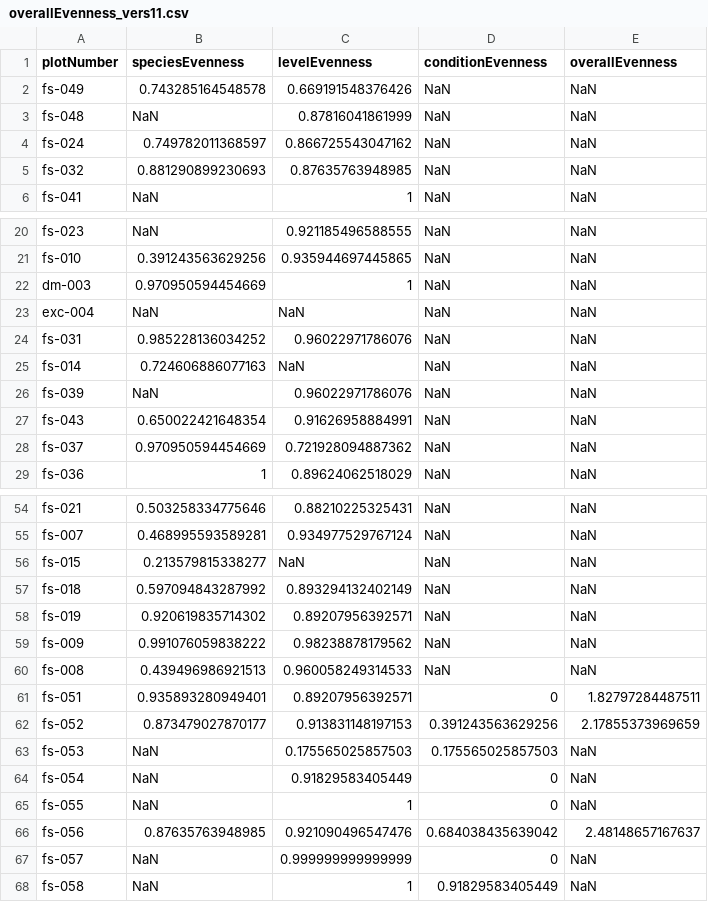
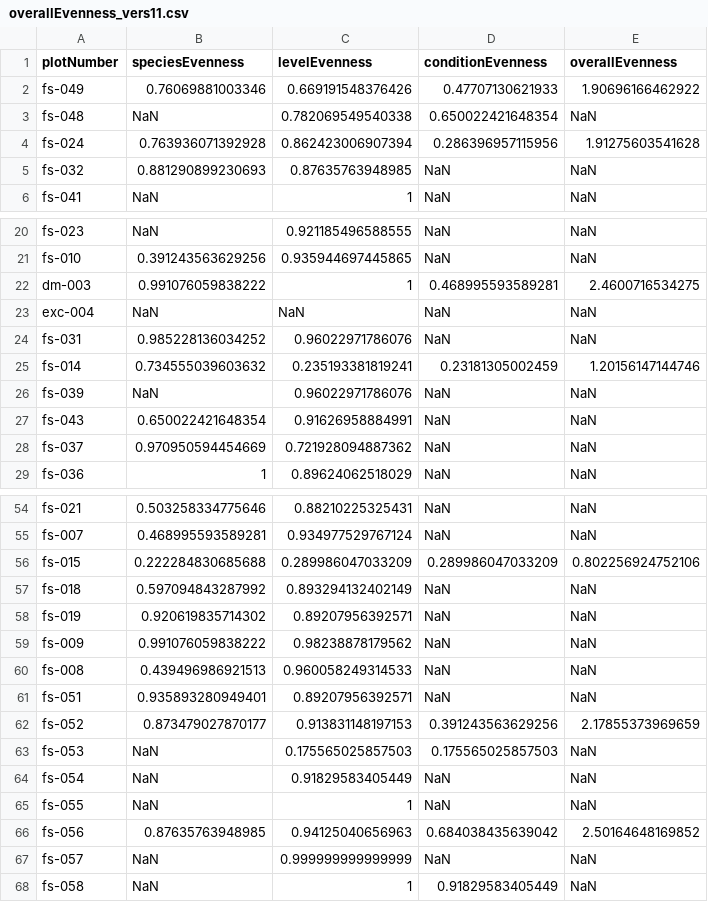
Before and after one commit to BeNrn/Biogeography_Dataprocessing, a CSV file: evenness/overallEvenness_vers11.csv, drawn as a sheet; only a part is shown, gaps mark what is left out; the diff covers the shown part only.

```diff
--- a/evenness/overallEvenness_vers11.csv
+++ b/evenness/overallEvenness_vers11.csv
@@ -1,5 +1,5 @@
 "plotNumber","speciesEvenness","levelEvenness","conditionEvenness","overallEvenness"
-"fs-049","0.743285164548578","0.669191548376426","NaN","NaN"
-"fs-048","NaN","0.87816041861999","NaN","NaN"
-"fs-024","0.749782011368597","0.866725543047162","NaN","NaN"
+"fs-049","0.76069881003346","0.669191548376426","0.47707130621933","1.90696166462922"
+"fs-048","NaN","0.782069549540338","0.650022421648354","NaN"
+"fs-024","0.763936071392928","0.862423006907394","0.286396957115956","1.91275603541628"
 "fs-032","0.881290899230693","0.87635763948985","NaN","NaN"
@@ -21,6 +21,6 @@
 "fs-010","0.391243563629256","0.935944697445865","NaN","NaN"
-"dm-003","0.970950594454669","1","NaN","NaN"
+"dm-003","0.991076059838222","1","0.468995593589281","2.4600716534275"
 "exc-004","NaN","NaN","NaN","NaN"
 "fs-031","0.985228136034252","0.96022971786076","NaN","NaN"
-"fs-014","0.724606886077163","NaN","NaN","NaN"
+"fs-014","0.734555039603632","0.235193381819241","0.23181305002459","1.20156147144746"
 "fs-039","NaN","0.96022971786076","NaN","NaN"
@@ -55,3 +55,3 @@
 "fs-007","0.468995593589281","0.934977529767124","NaN","NaN"
-"fs-015","0.213579815338277","NaN","NaN","NaN"
+"fs-015","0.222284830685688","0.289986047033209","0.289986047033209","0.802256924752106"
 "fs-018","0.597094843287992","0.893294132402149","NaN","NaN"
@@ -60,9 +60,9 @@
 "fs-008","0.439496986921513","0.960058249314533","NaN","NaN"
-"fs-051","0.935893280949401","0.89207956392571","0","1.82797284487511"
+"fs-051","0.935893280949401","0.89207956392571","NaN","NaN"
 "fs-052","0.873479027870177","0.913831148197153","0.391243563629256","2.17855373969659"
 "fs-053","NaN","0.175565025857503","0.175565025857503","NaN"
-"fs-054","NaN","0.91829583405449","0","NaN"
-"fs-055","NaN","1","0","NaN"
-"fs-056","0.87635763948985","0.921090496547476","0.684038435639042","2.48148657167637"
-"fs-057","NaN","0.999999999999999","0","NaN"
+"fs-054","NaN","0.91829583405449","NaN","NaN"
+"fs-055","NaN","1","NaN","NaN"
+"fs-056","0.87635763948985","0.94125040656963","0.684038435639042","2.50164648169852"
+"fs-057","NaN","0.999999999999999","NaN","NaN"
 "fs-058","NaN","1","0.91829583405449","NaN"
```
Also changed, not shown: 8 edited cells elsewhere in this file, entropy/overallEntropy_vers11.csv, entropy/treeConditionEntropy_vers11.csv, 14 other files.
